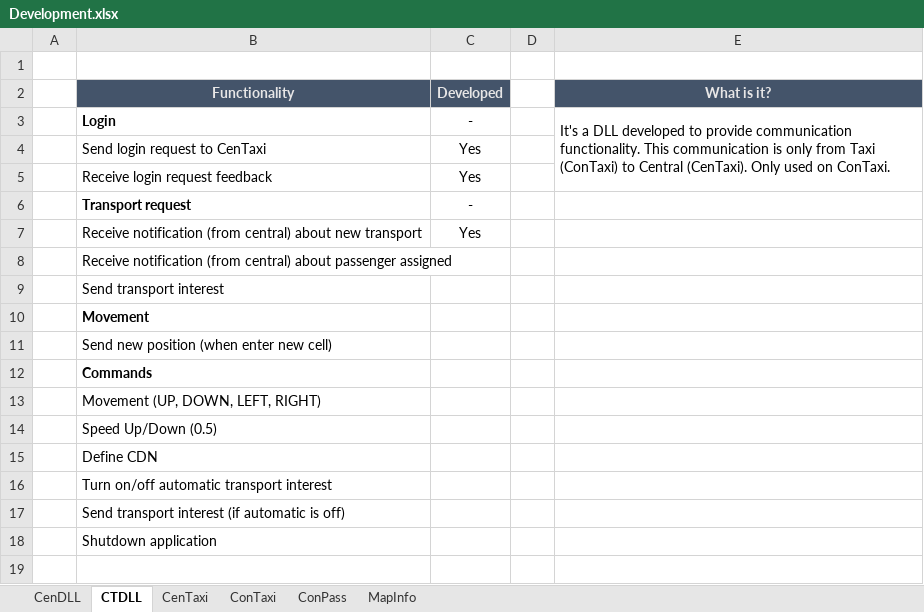
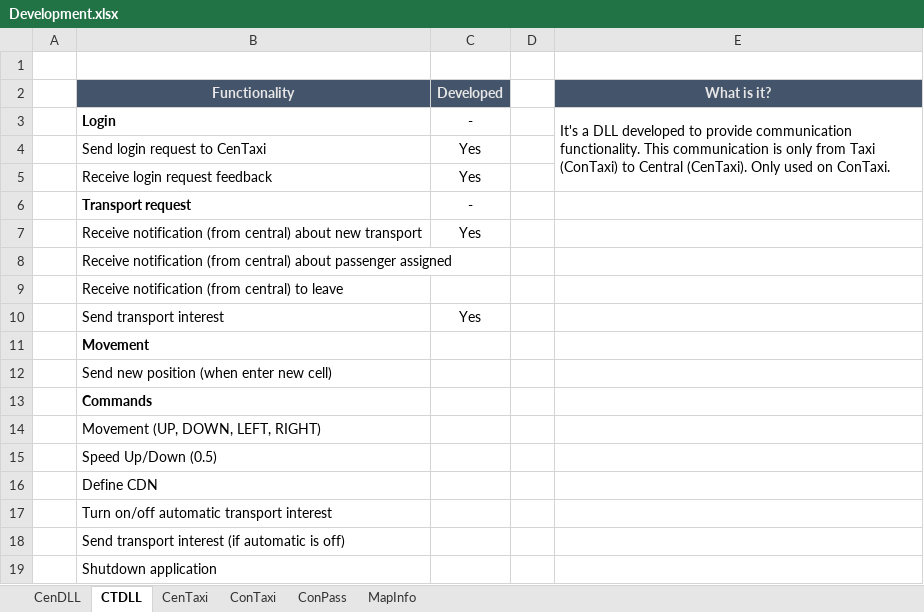
Before and after one commit to Jukodo/SOTaxi, an Excel workbook: Development.xlsx, sheet CTDLL, drawn as a sheet; values as stored, in another font and other column widths than the file's, no borders; conditional formats not drawn; addresses are those after the commit; the diff names each change by its address in the sheet, - before the commit and + after, or states it on an @@ line.

```diff
--- a/Development.xlsx (sheet CTDLL)
+++ b/Development.xlsx (sheet CTDLL)
+row 9:  | Receive notification (from central) to leave
-C10 (Developed): (empty)
+C10 (Developed): Yes
```
Also changed, not shown: sheet CenTaxi, sheet CenDLL, 12 other files.
